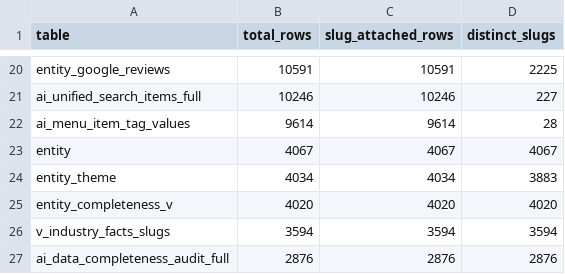
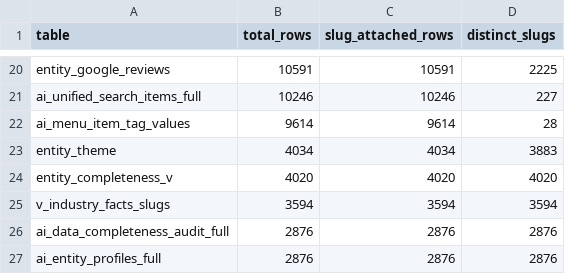
Before and after one commit to CultureReset/Data, a CSV file: table-stats.csv, drawn as a sheet; only a part is shown, gaps mark what is left out; the shorter side is filled out with more unchanged rows.

```diff
--- a/table-stats.csv
+++ b/table-stats.csv
@@ -22,3 +22,2 @@ ai_unified_search_items_full,10246,10246,227
 ai_menu_item_tag_values,9614,9614,28
-entity,4067,4067,4067
 entity_theme,4034,4034,3883
```
Also changed, not shown: 2 other files.
